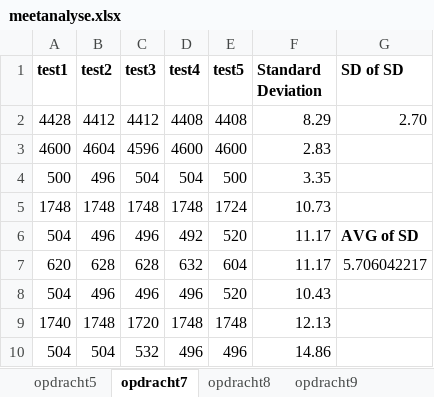
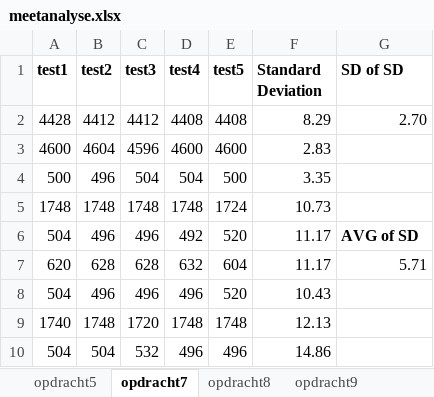
Before and after one commit to SijmenHuizenga/IoT-Infrarood, an Excel workbook: meetanalyse.xlsx, sheet opdracht7, drawn as a sheet; only a part is shown; values as stored, in another font and other column widths than the file's, no borders; the diff names each change by its address in the sheet, - before the commit and + after, or states it on an @@ line.

```diff
--- a/meetanalyse.xlsx (sheet opdracht7)
+++ b/meetanalyse.xlsx (sheet opdracht7)
-G7 (SD of SD): 5.706042217
+G7 (SD of SD): 5.71
```
Also changed, not shown: sheet opdracht8, sheet opdracht5, sheet opdracht9, other sheet tabs, 3 other files.
